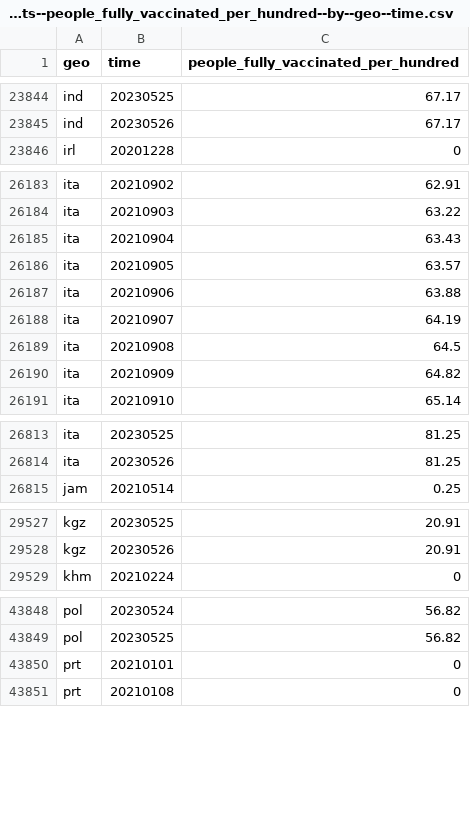
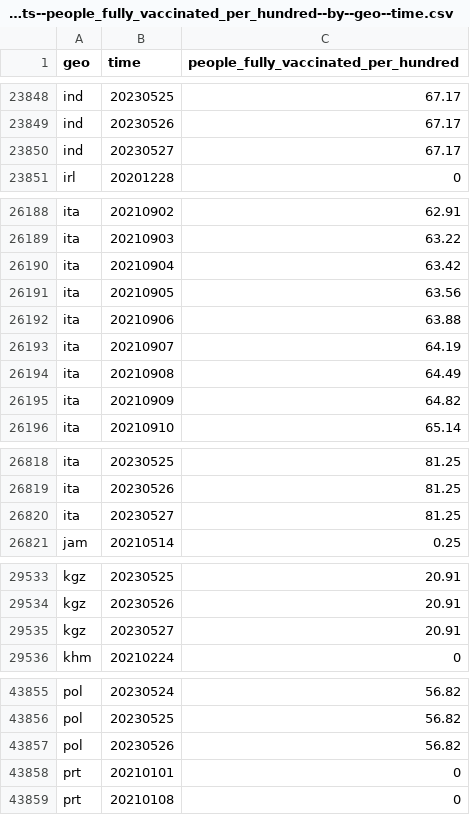
Before and after one commit to open-numbers/ddf--open_numbers--owid_covid_19, a CSV file: ddf--datapoints--people_fully_vaccinated_per_hundred--by--geo--time.csv, drawn as a sheet; only a part is shown, gaps mark what is left out; the diff covers the shown part only.

```diff
--- a/ddf--datapoints--people_fully_vaccinated_per_hundred--by--geo--time.csv
+++ b/ddf--datapoints--people_fully_vaccinated_per_hundred--by--geo--time.csv
@@ -23845,2 +23849,3 @@ ind,20230525,67.17
 ind,20230526,67.17
+ind,20230527,67.17
 irl,20201228,0
@@ -26184,7 +26189,7 @@ ita,20210902,62.91
 ita,20210903,63.22
-ita,20210904,63.43
-ita,20210905,63.57
+ita,20210904,63.42
+ita,20210905,63.56
 ita,20210906,63.88
 ita,20210907,64.19
-ita,20210908,64.5
+ita,20210908,64.49
 ita,20210909,64.82
@@ -26814,2 +26819,3 @@ ita,20230525,81.25
 ita,20230526,81.25
+ita,20230527,81.25
 jam,20210514,0.25
@@ -29528,2 +29534,3 @@ kgz,20230525,20.91
 kgz,20230526,20.91
+kgz,20230527,20.91
 khm,20210224,0
@@ -43849,2 +43856,3 @@ pol,20230524,56.82
 pol,20230525,56.82
+pol,20230526,56.82
 prt,20210101,0
```
Also changed, not shown: 5 added rows and 16 edited cells elsewhere in this file, ddf--datapoints--total_boosters--by--geo--time.csv, ddf--datapoints--total_boosters_smoothed--by--geo--time.csv, 47 other files.
